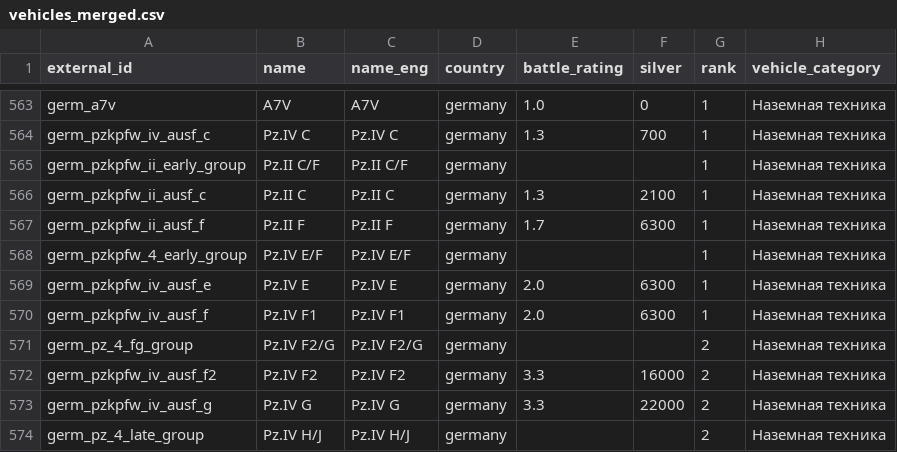
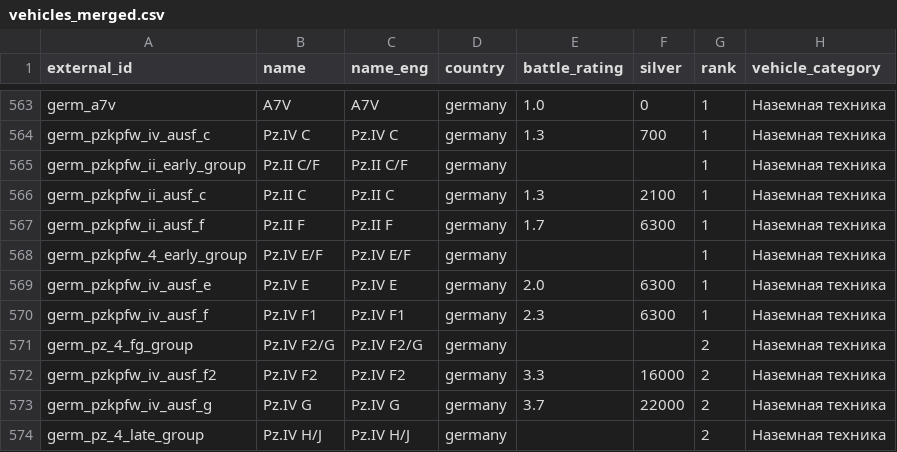
Before and after one commit to Muxomor/wt_datamine_parser_py, a CSV file: vehicles_merged.csv, drawn as a sheet; only a part is shown, gaps mark what is left out; the diff covers the shown part only; the diff names each change by its address in the sheet, - before the commit and + after, or states it on an @@ line.

```diff
--- a/vehicles_merged.csv
+++ b/vehicles_merged.csv
-E570 (battle_rating): 2.0
+E570 (battle_rating): 2.3
-E573 (battle_rating): 3.3
+E573 (battle_rating): 3.7
```
Also changed, not shown: 2 added rows and 92 edited cells elsewhere in this file, localization.csv, shop.csv, 8 other files.
